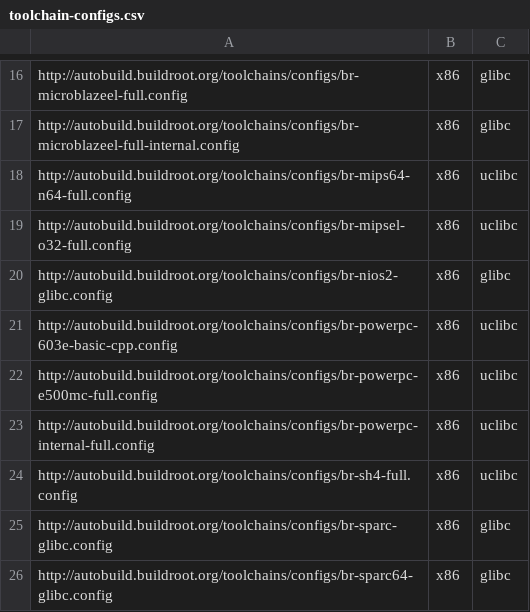
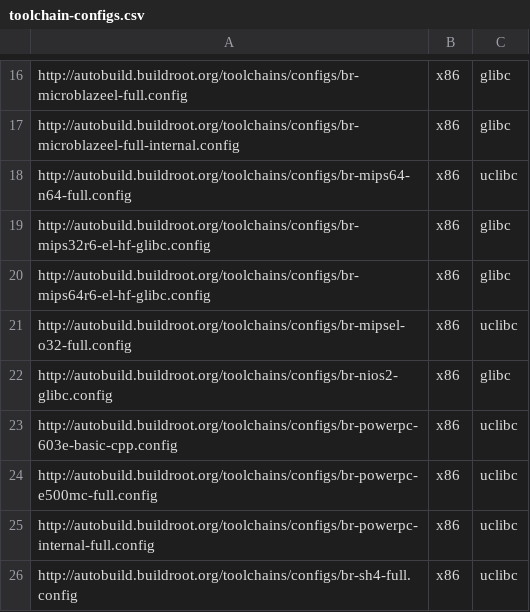
Before and after one commit to atharvalele/buildroot-test, a CSV file: web/toolchains/configs/toolchain-configs.csv, drawn as a sheet; only a part is shown, gaps mark what is left out; the shorter side is filled out with more unchanged rows.

Commit message:
Add mips32r6 and mips64r6 toolchains
Signed-off-by: Thomas Petazzoni <thomas.petazzoni@free-electrons.com>

```diff
--- a/web/toolchains/configs/toolchain-configs.csv
+++ b/web/toolchains/configs/toolchain-configs.csv
@@ -18,2 +18,4 @@ http://autobuild.buildroot.org/toolchains/configs/br-microblazeel-full-internal.
 http://autobuild.buildroot.org/toolchains/configs/br-mips64-n64-full.config,x86,uclibc
+http://autobuild.buildroot.org/toolchains/configs/br-mips32r6-el-hf-glibc.config,x86,glibc
+http://autobuild.buildroot.org/toolchains/configs/br-mips64r6-el-hf-glibc.config,x86,glibc
 http://autobuild.buildroot.org/toolchains/configs/br-mipsel-o32-full.config,x86,uclibc
```
Also changed, not shown: 2 other files.
